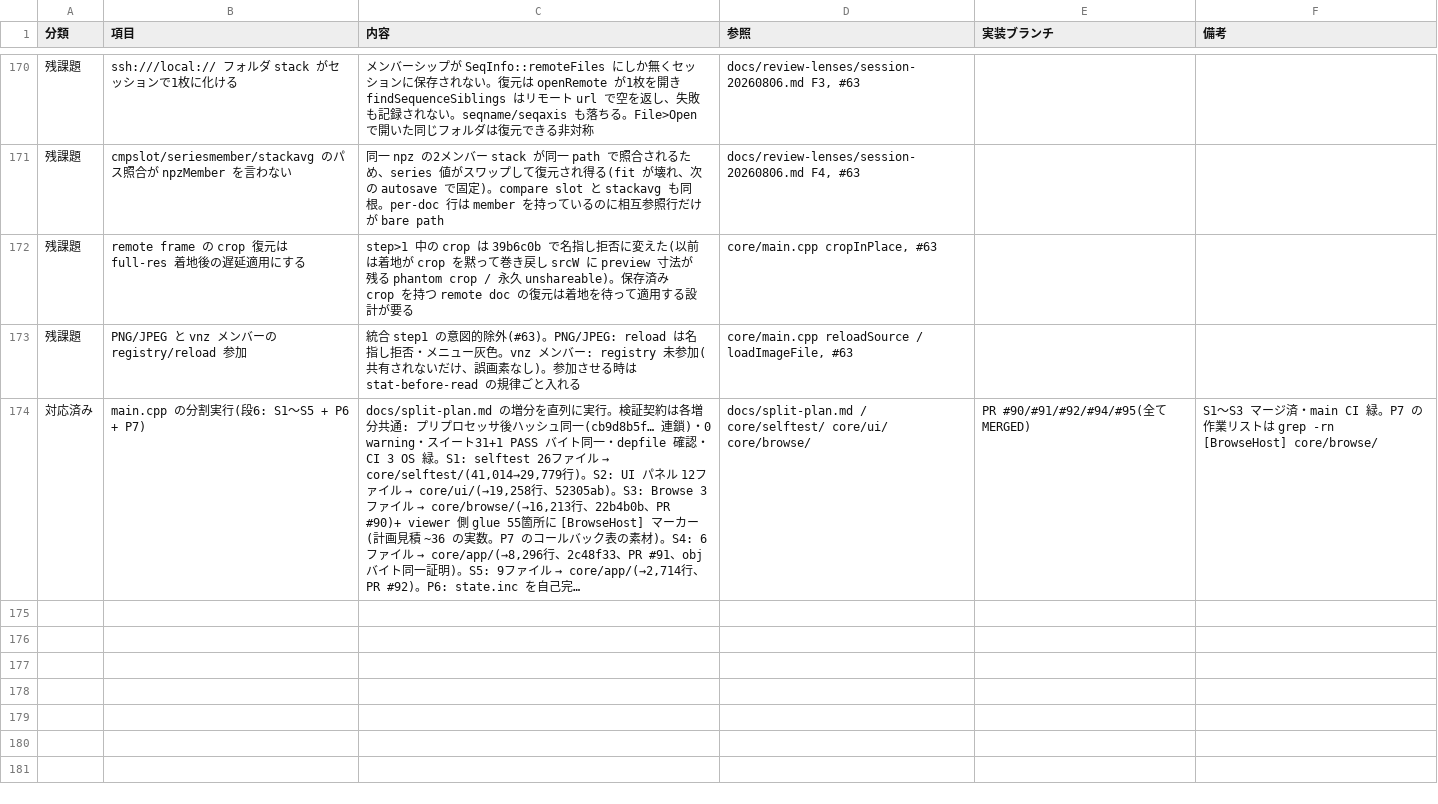
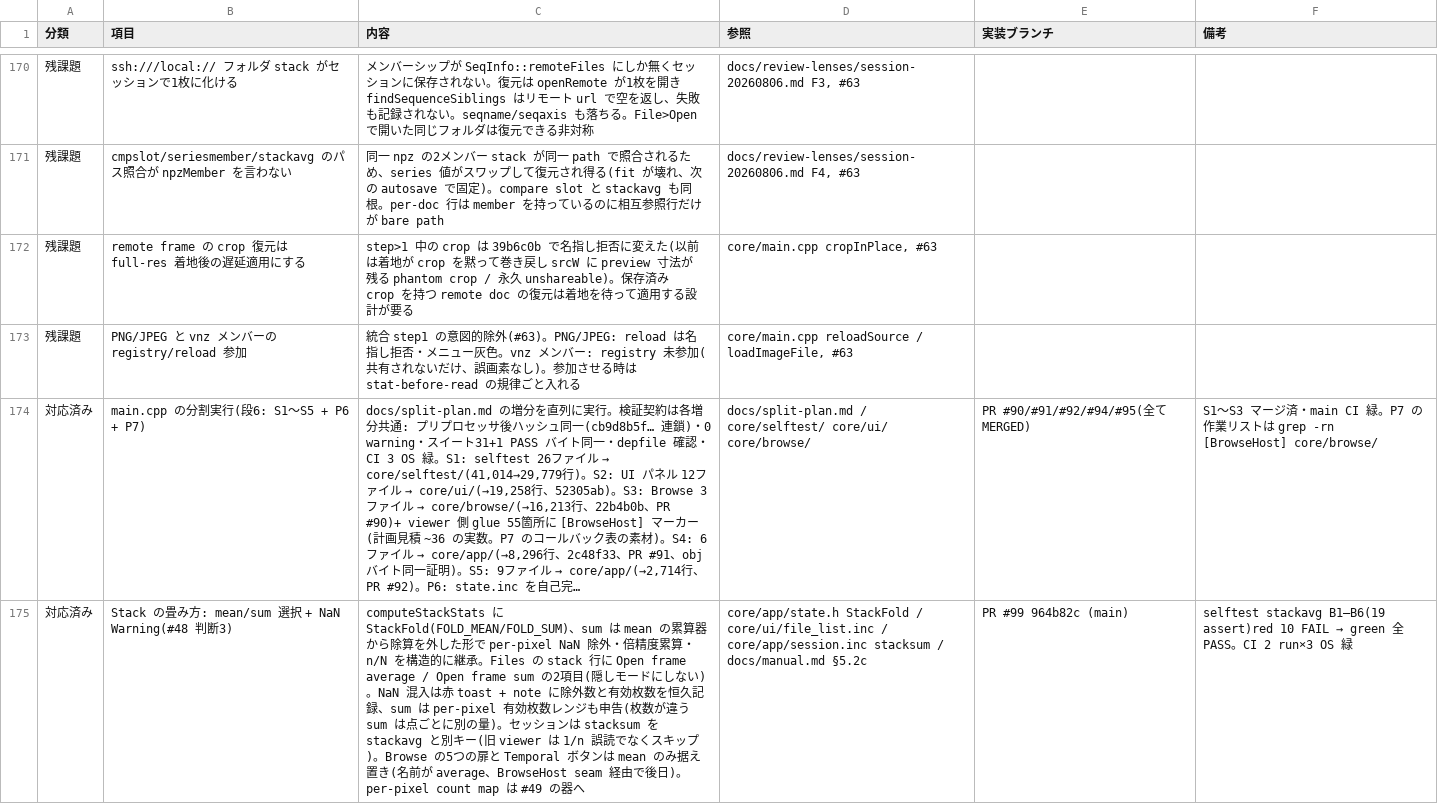
Before and after one commit to klimemam/viewer, a CSV file: docs/tasks.csv, drawn as a sheet; only a part is shown, gaps mark what is left out; long unchanged cells end in …; the diff covers the shown part only; the diff names each change by its address in the sheet, - before the commit and + after, or states it on an @@ line.

```diff
--- a/docs/tasks.csv
+++ b/docs/tasks.csv
+row 175: 対応済み | Stack の畳み方: mean/sum 選択 + NaN Warning(#48 判断3) | computeStackStats に StackFold(FOLD_MEAN/FOLD_SUM)、sum は mean の累算器から除算を外した形で per-pixel NaN 除外・倍精度累算・n/N を構造的に継承。Files の stack 行に Open frame average / Open frame sum の2項目(隠しモードにしない)。NaN 混入は赤 toast + note に除外数と有効枚数を恒久記録、sum は per-pixel 有効枚数レンジも申告(枚数が違う sum は点ごとに別の量)。セッションは stacksum を stackavg と別キー(旧 viewer は 1/n 誤読でなくスキップ)。Browse の5つの扉と Temporal ボタンは mean のみ据え置き(名前が average、BrowseHost seam 経由で後日)。per-pixel count map は #49 の器へ | core/app/state.h StackFold / core/ui/file_list.inc / core/app/session.inc stacksum / docs/manual.md §5.2c | PR #99 964b82c (main) | selftest stackavg B1–B6(19 assert)red 10 FAIL → green 全PASS。CI 2 run×3 OS 緑
```
Also changed, not shown: 2 added rows and 2 edited cells elsewhere in this file.
